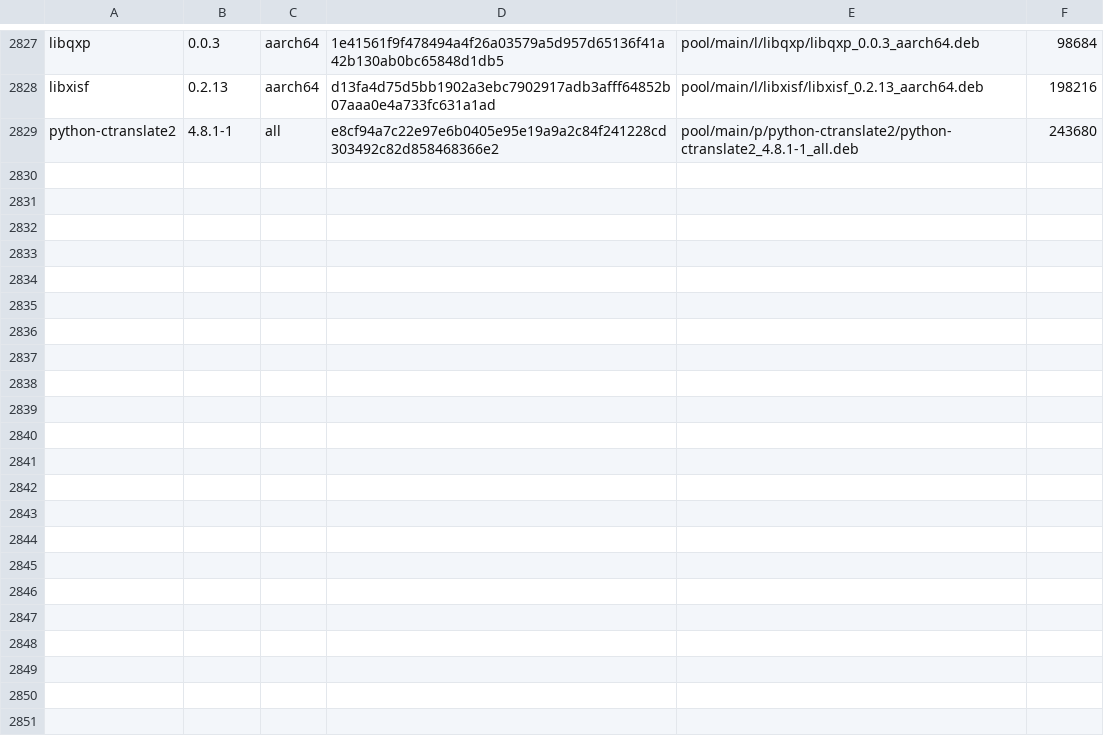
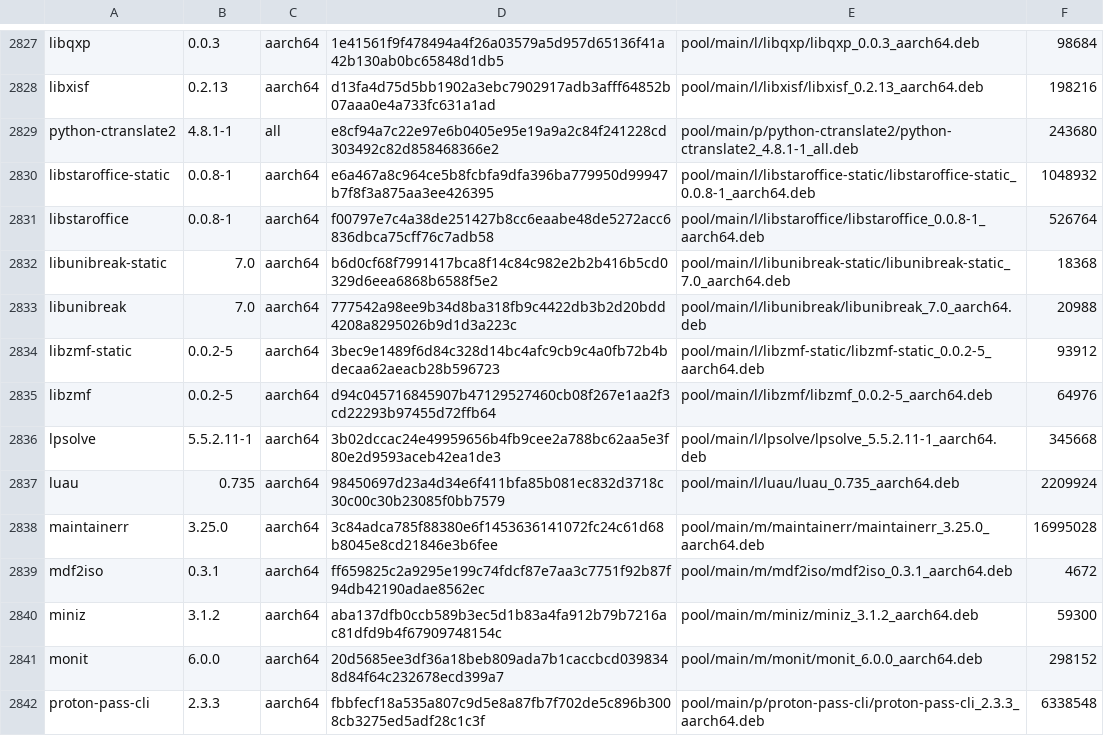
Before and after one commit to PickleHik3/io-vaj-apt, a TSV file: manifests/foundation.tsv, drawn as a sheet; only a part is shown, gaps mark what is left out; the diff covers the shown part only.

```diff
--- a/manifests/foundation.tsv
+++ b/manifests/foundation.tsv
@@ -2829 +2829,14 @@ libxisf	0.2.13	aarch64	d13fa4d75d5bb1902a3ebc7902917adb3afff64852b07aaa0e4a733fc
 python-ctranslate2	4.8.1-1	all	e8cf94a7c22e97e6b0405e95e19a9a2c84f241228cd303492c82d858468366e2	pool/main/p/python-ctranslate2/python-ctranslate2_4.8.1-1_all.deb	243680
+libstaroffice-static	0.0.8-1	aarch64	e6a467a8c964ce5b8fcbfa9dfa396ba779950d99947b7f8f3a875aa3ee426395	pool/main/l/libstaroffice-static/libstaroffice-static_0.0.8-1_aarch64.deb	1048932
+libstaroffice	0.0.8-1	aarch64	f00797e7c4a38de251427b8cc6eaabe48de5272acc6836dbca75cff76c7adb58	pool/main/l/libstaroffice/libstaroffice_0.0.8-1_aarch64.deb	526764
+libunibreak-static	7.0	aarch64	b6d0cf68f7991417bca8f14c84c982e2b2b416b5cd0329d6eea6868b6588f5e2	pool/main/l/libunibreak-static/libunibreak-static_7.0_aarch64.deb	18368
+libunibreak	7.0	aarch64	777542a98ee9b34d8ba318fb9c4422db3b2d20bdd4208a8295026b9d1d3a223c	pool/main/l/libunibreak/libunibreak_7.0_aarch64.deb	20988
+libzmf-static	0.0.2-5	aarch64	3bec9e1489f6d84c328d14bc4afc9cb9c4a0fb72b4bdecaa62aeacb28b596723	pool/main/l/libzmf-static/libzmf-static_0.0.2-5_aarch64.deb	93912
+libzmf	0.0.2-5	aarch64	d94c045716845907b47129527460cb08f267e1aa2f3cd22293b97455d72ffb64	pool/main/l/libzmf/libzmf_0.0.2-5_aarch64.deb	64976
+lpsolve	5.5.2.11-1	aarch64	3b02dccac24e49959656b4fb9cee2a788bc62aa5e3f80e2d9593aceb42ea1de3	pool/main/l/lpsolve/lpsolve_5.5.2.11-1_aarch64.deb	345668
+luau	0.735	aarch64	98450697d23a4d34e6f411bfa85b081ec832d3718c30c00c30b23085f0bb7579	pool/main/l/luau/luau_0.735_aarch64.deb	2209924
+maintainerr	3.25.0	aarch64	3c84adca785f88380e6f1453636141072fc24c61d68b8045e8cd21846e3b6fee	pool/main/m/maintainerr/maintainerr_3.25.0_aarch64.deb	16995028
+mdf2iso	0.3.1	aarch64	ff659825c2a9295e199c74fdcf87e7aa3c7751f92b87f94db42190adae8562ec	pool/main/m/mdf2iso/mdf2iso_0.3.1_aarch64.deb	4672
+miniz	3.1.2	aarch64	aba137dfb0ccb589b3ec5d1b83a4fa912b79b7216ac81dfd9b4f67909748154c	pool/main/m/miniz/miniz_3.1.2_aarch64.deb	59300
+monit	6.0.0	aarch64	20d5685ee3df36a18beb809ada7b1caccbcd0398348d84f64c232678ecd399a7	pool/main/m/monit/monit_6.0.0_aarch64.deb	298152
+proton-pass-cli	2.3.3	aarch64	fbbfecf18a535a807c9d5e8a87fb7f702de5c896b3008cb3275ed5adf28c1c3f	pool/main/p/proton-pass-cli/proton-pass-cli_2.3.3_aarch64.deb	6338548
```
Also changed, not shown: 12 added rows and 1 edited cell elsewhere in this file.
